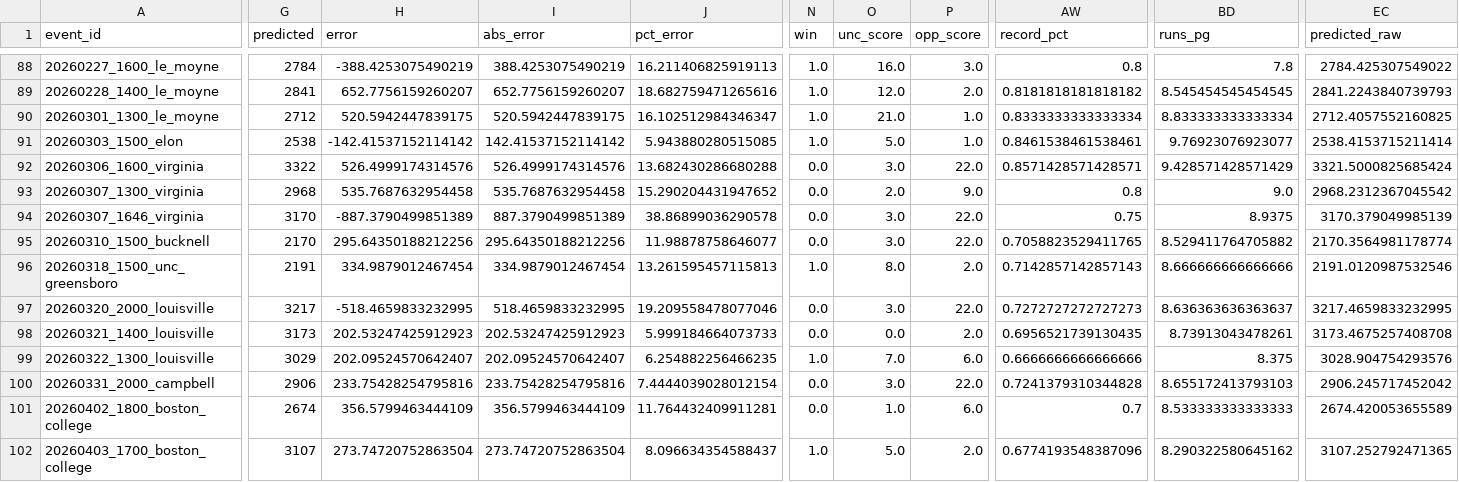
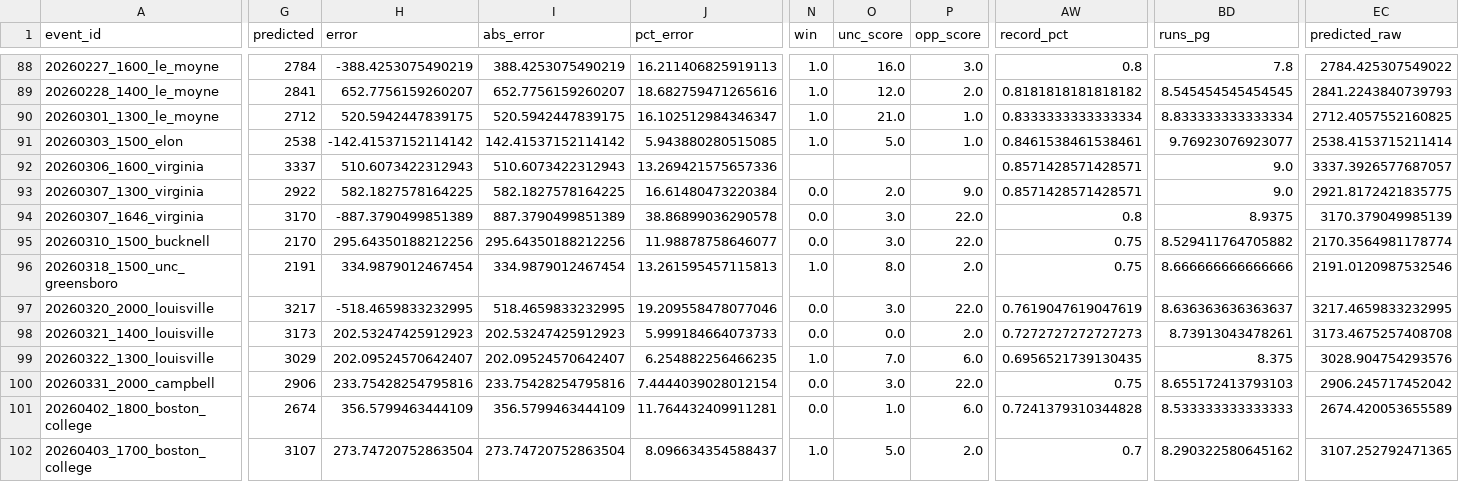
Before and after one commit to djfulk-22/Personal-S26-TeamA3-App-Repo-, a CSV file: APP/data/db_predictions_2024_2026_full_df.csv, drawn as a sheet; only a part is shown, gaps mark what is left out; the diff covers the shown part only; the diff names each change by its address in the sheet, - before the commit and + after, or states it on an @@ line.

Commit message:
Automated app data refresh 2026-04-30 05:35:20

```diff
--- a/APP/data/db_predictions_2024_2026_full_df.csv
+++ b/APP/data/db_predictions_2024_2026_full_df.csv
-G92 (predicted): 3322
+G92 (predicted): 3337
-H92 (error): 526.4999174314576
+H92 (error): 510.6073422312943
-I92 (abs_error): 526.4999174314576
+I92 (abs_error): 510.6073422312943
-J92 (pct_error): 13.682430286680288
+J92 (pct_error): 13.269421575657336
-N92 (win): 0.0
+N92 (win): (empty)
-O92 (unc_score): 3.0
+O92 (unc_score): (empty)
-P92 (opp_score): 22.0
+P92 (opp_score): (empty)
-BD92 (runs_pg): 9.428571428571429
+BD92 (runs_pg): 9.0
-EC92 (predicted_raw): 3321.5000825685424
+EC92 (predicted_raw): 3337.3926577687057
-G93 (predicted): 2968
+G93 (predicted): 2922
-H93 (error): 535.7687632954458
+H93 (error): 582.1827578164225
-I93 (abs_error): 535.7687632954458
+I93 (abs_error): 582.1827578164225
-J93 (pct_error): 15.290204431947652
+J93 (pct_error): 16.61480473220384
-AW93 (record_pct): 0.8
+AW93 (record_pct): 0.8571428571428571
-EC93 (predicted_raw): 2968.2312367045542
+EC93 (predicted_raw): 2921.8172421835775
-AW94 (record_pct): 0.75
+AW94 (record_pct): 0.8
-AW95 (record_pct): 0.7058823529411765
+AW95 (record_pct): 0.75
-AW96 (record_pct): 0.7142857142857143
+AW96 (record_pct): 0.75
-AW97 (record_pct): 0.7272727272727273
+AW97 (record_pct): 0.7619047619047619
-AW98 (record_pct): 0.6956521739130435
+AW98 (record_pct): 0.7272727272727273
-AW99 (record_pct): 0.6666666666666666
+AW99 (record_pct): 0.6956521739130435
-AW100 (record_pct): 0.7241379310344828
+AW100 (record_pct): 0.75
-AW101 (record_pct): 0.7
+AW101 (record_pct): 0.7241379310344828
-AW102 (record_pct): 0.6774193548387096
+AW102 (record_pct): 0.7
```
Also changed, not shown: 22 edited cells elsewhere in this file, APP/data/db_predictions_2024_2026_tier5_final_feats_export.csv, APP/data/db_predictions_2024_2026_tier5_raw_tier_cols.csv.
